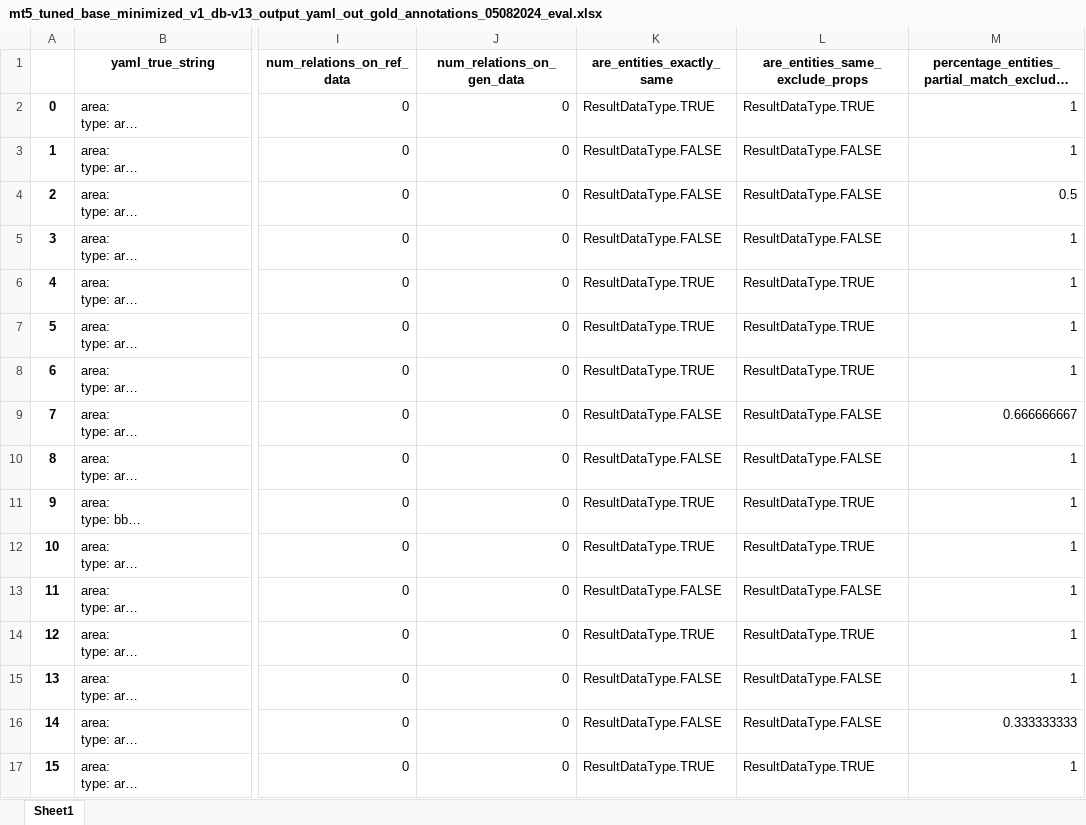
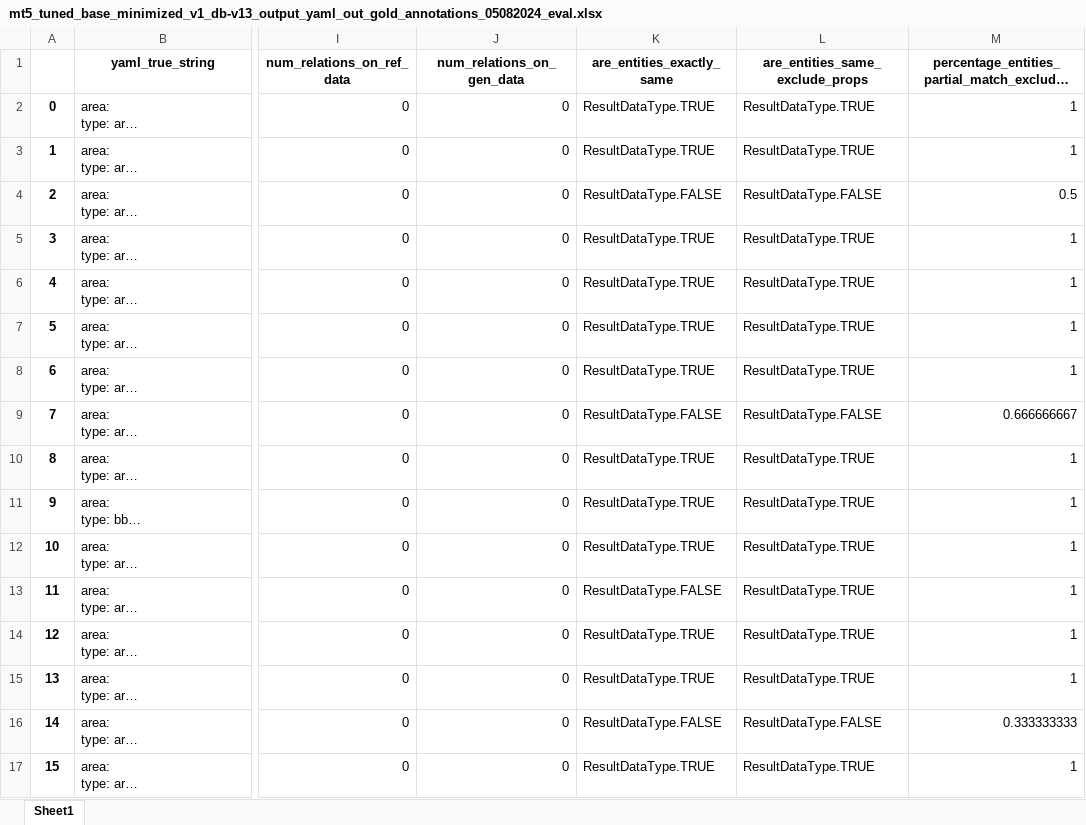
Before and after one commit to dw-innovation/kid2-spot-datageneration, an Excel workbook: benchmarking/results/mt5_tuned_base_minimized_v1_db-v13_output_yaml_out_gold_annotations_05082024_eval.xlsx, sheet Sheet1, drawn as a sheet; only a part is shown, gaps mark what is left out; long unchanged cells end in …; values as stored, in another font and other column widths than the file's, no borders; the diff covers the shown part only; the diff names each change by its address in the sheet, - before the commit and + after, or states it on an @@ line.

```diff
--- a/benchmarking/results/mt5_tuned_base_minimized_v1_db-v13_output_yaml_out_gold_annotations_05082024_eval.xlsx (sheet Sheet1)
+++ b/benchmarking/results/mt5_tuned_base_minimized_v1_db-v13_output_yaml_out_gold_annotations_05082024_eval.xlsx (sheet Sheet1)
-K3 (are_entities_exactly_same): ResultDataType.FALSE
+K3 (are_entities_exactly_same): ResultDataType.TRUE
-L3 (are_entities_same_exclude_props): ResultDataType.FALSE
+L3 (are_entities_same_exclude_props): ResultDataType.TRUE
-K5 (are_entities_exactly_same): ResultDataType.FALSE
+K5 (are_entities_exactly_same): ResultDataType.TRUE
-L5 (are_entities_same_exclude_props): ResultDataType.FALSE
+L5 (are_entities_same_exclude_props): ResultDataType.TRUE
-K10 (are_entities_exactly_same): ResultDataType.FALSE
+K10 (are_entities_exactly_same): ResultDataType.TRUE
-L10 (are_entities_same_exclude_props): ResultDataType.FALSE
+L10 (are_entities_same_exclude_props): ResultDataType.TRUE
-L13 (are_entities_same_exclude_props): ResultDataType.FALSE
+L13 (are_entities_same_exclude_props): ResultDataType.TRUE
-K15 (are_entities_exactly_same): ResultDataType.FALSE
+K15 (are_entities_exactly_same): ResultDataType.TRUE
-L15 (are_entities_same_exclude_props): ResultDataType.FALSE
+L15 (are_entities_same_exclude_props): ResultDataType.TRUE
```
Also changed, not shown: 17 edited cells elsewhere in this sheet, benchmarking/results/llama3_v1_05082024_eval.xlsx, 1 other file.
